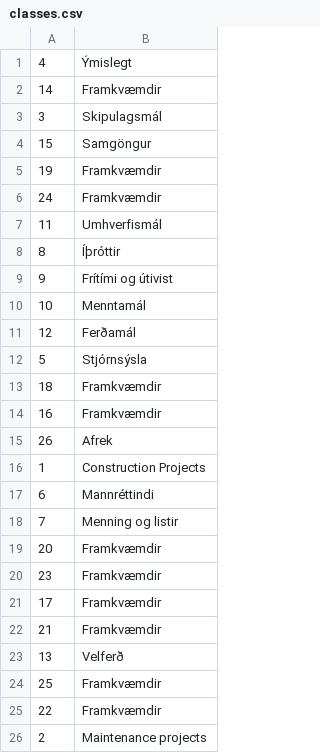
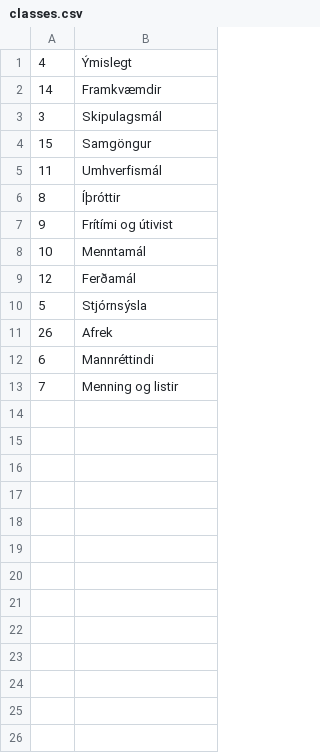
Before and after one commit to paula-forteza/active-citizen, a CSV file: exporters/datasets/better_reykjavik/categories/classes.csv, drawn as a sheet.

```diff
--- a/exporters/datasets/better_reykjavik/categories/classes.csv
+++ b/exporters/datasets/better_reykjavik/categories/classes.csv
@@ -4,4 +4,2 @@
 15,Samgöngur
-19,Framkvæmdir
-24,Framkvæmdir
 11,Umhverfismál
@@ -12,15 +10,4 @@
 5,Stjórnsýsla
-18,Framkvæmdir
-16,Framkvæmdir
 26,Afrek
-1,Construction Projects
 6,Mannréttindi
 7,Menning og listir
-20,Framkvæmdir
-23,Framkvæmdir
-17,Framkvæmdir
-21,Framkvæmdir
-13,Velferð
-25,Framkvæmdir
-22,Framkvæmdir
-2,Maintenance projects
```
Also changed, not shown: exporters/datasets/better_reykjavik/categories/test.csv, exporters/datasets/better_reykjavik/categories/train.csv, 1 other file.
